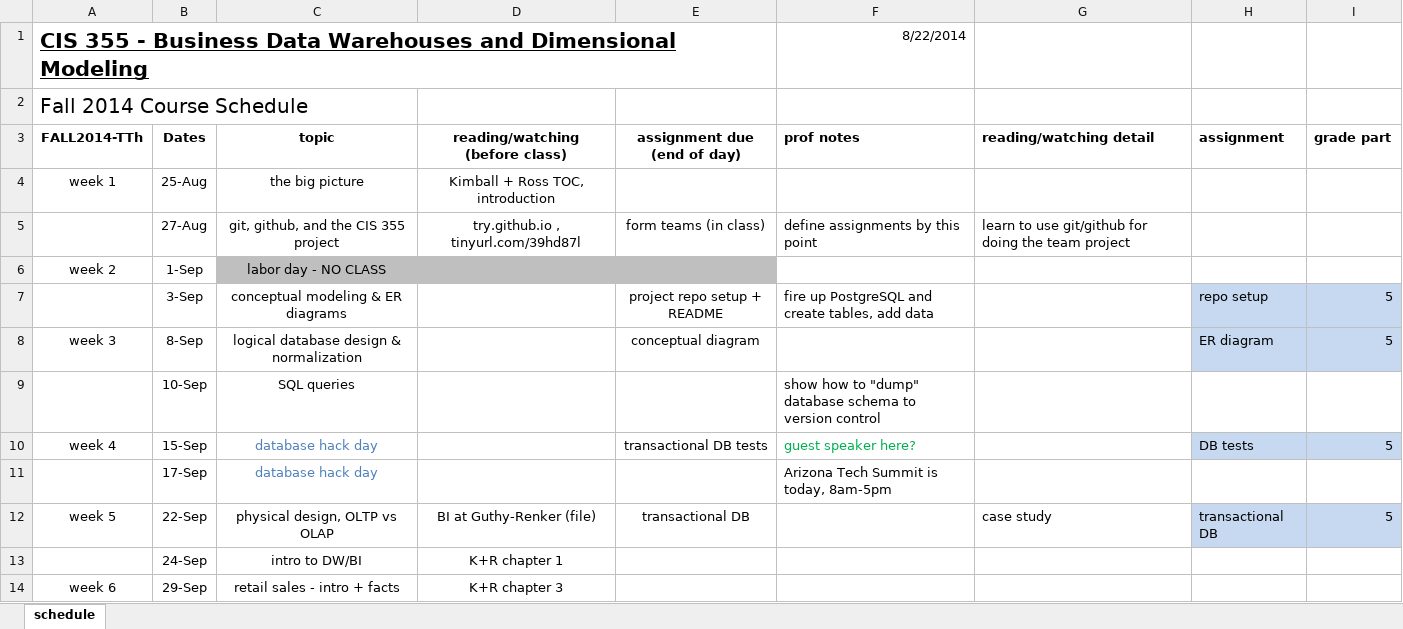
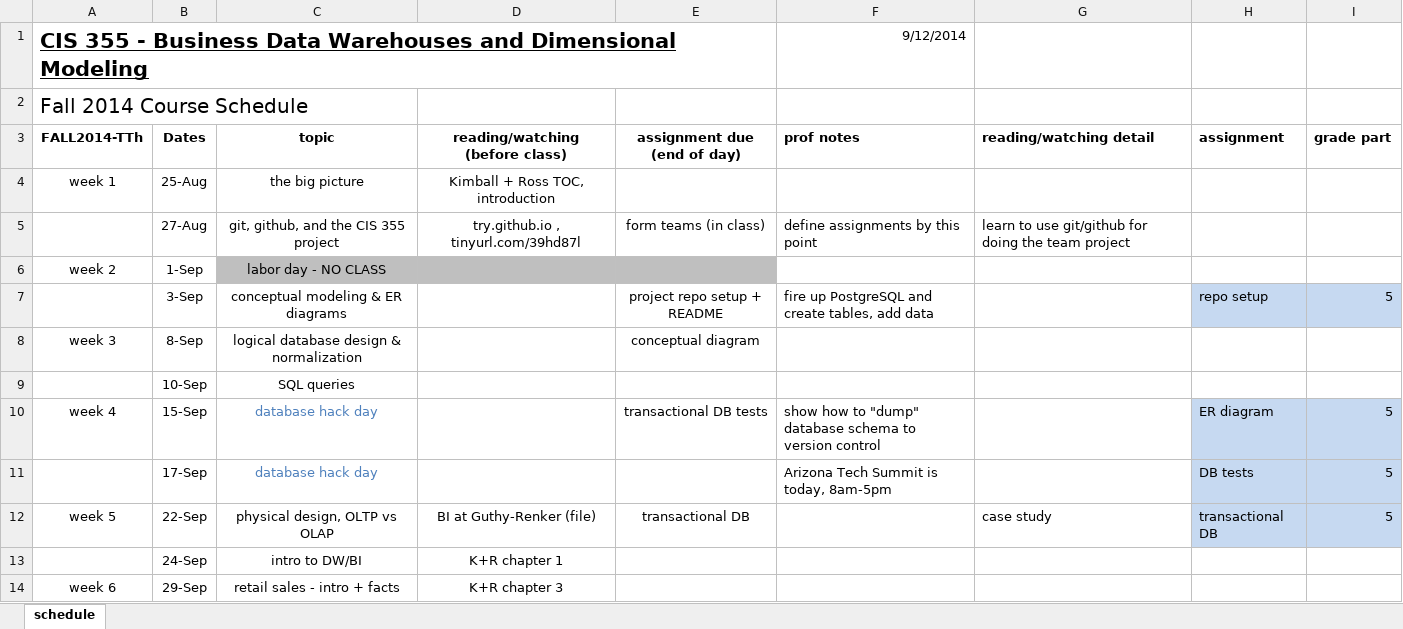
Before and after one commit to mpanikkar/course-info, an Excel workbook: CIS355FALL2014schedule.xlsx, sheet schedule, drawn as a sheet; only a part is shown; values as stored, in another font and other column widths than the file's, no borders; the diff covers the shown part only; the diff names each change by its address in the sheet, - before the commit and + after, or states it on an @@ line.

Commit message:
schedule updated

```diff
--- a/CIS355FALL2014schedule.xlsx (sheet schedule)
+++ b/CIS355FALL2014schedule.xlsx (sheet schedule)
-F1 (prof notes): 8/22/2014
+F1 (prof notes): 9/12/2014
-H8 (assignment): ER diagram
+H8 (assignment): (empty)
-H8:I8 fill: #C6D9F1
+H8:I8 fill: none
-I8 (grade part): 5
+I8 (grade part): (empty)
-F9 (prof notes): show how to "dump" database schema to version control
+F9 (prof notes): (empty)
-F10 (prof notes): guest speaker here?
+F10 (prof notes): show how to "dump" database schema to version control
-F10 text colour: #00B050
+F10 text colour: black
-H10 (assignment): DB tests
+H10 (assignment): ER diagram
-H11 (assignment): (empty)
+H11 (assignment): DB tests
-H11:I11 fill: none
+H11:I11 fill: #C6D9F1
-I11 (grade part): (empty)
+I11 (grade part): 5
```
Also changed, not shown: 10 edited cells and cell formats elsewhere in this sheet, 1 other file.
